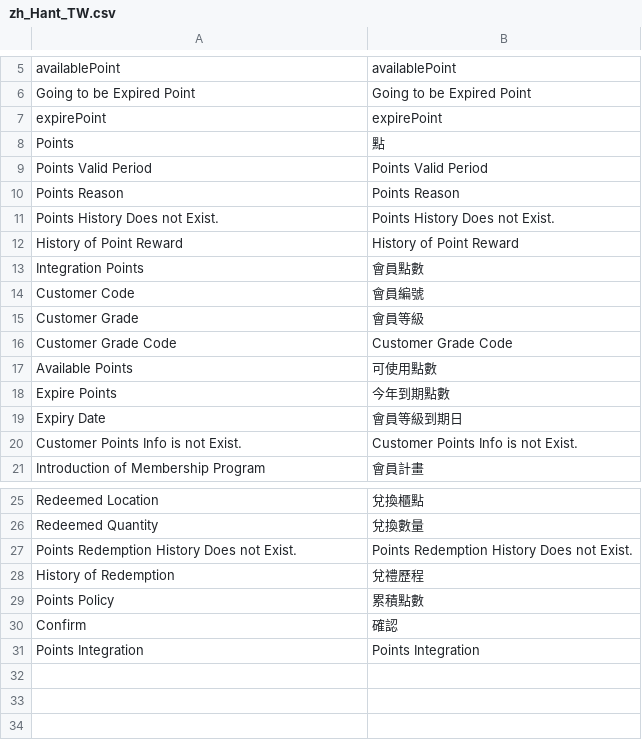
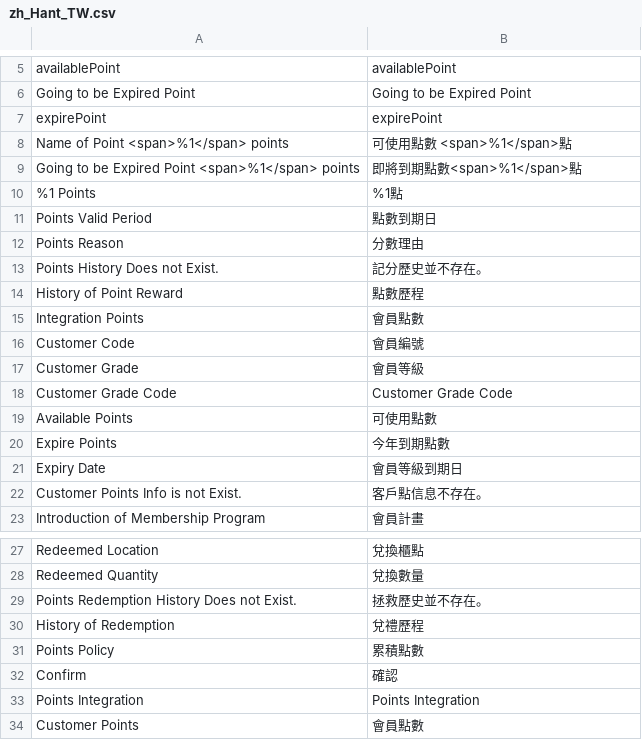
Before and after one commit to congvt305/staging-twap, a CSV file: app/code/Amore/PointsIntegration/i18n/zh_Hant_TW.csv, drawn as a sheet; only a part is shown, gaps mark what is left out.

```diff
--- a/app/code/Amore/PointsIntegration/i18n/zh_Hant_TW.csv
+++ b/app/code/Amore/PointsIntegration/i18n/zh_Hant_TW.csv
@@ -7,7 +7,9 @@ availablePoint,availablePoint
 expirePoint,expirePoint
-Points,點
-"Points Valid Period","Points Valid Period"
-"Points Reason","Points Reason"
-"Points History Does not Exist.","Points History Does not Exist."
-"History of Point Reward","History of Point Reward"
+Name of Point <span>%1</span> points,可使用點數 <span>%1</span>點
+Going to be Expired Point <span>%1</span> points,即將到期點數<span>%1</span>點
+%1 Points,%1點
+"Points Valid Period","點數到期日"
+"Points Reason","分數理由"
+"Points History Does not Exist.","記分歷史並不存在。"
+"History of Point Reward","點數歷程"
 "Integration Points","會員點數"
@@ -19,3 +21,3 @@ Points,點
 "Expiry Date","會員等級到期日"
-"Customer Points Info is not Exist.","Customer Points Info is not Exist."
+"Customer Points Info is not Exist.","客戶點信息不存在。"
 "Introduction of Membership Program","會員計畫"
@@ -26,3 +28,3 @@ Points,點
 "Redeemed Quantity","兌換數量"
-"Points Redemption History Does not Exist.","Points Redemption History Does not Exist."
+"Points Redemption History Does not Exist.","拯救歷史並不存在。"
 "History of Redemption","兌禮歷程"
@@ -31 +33,2 @@ Confirm,確認
 "Points Integration","Points Integration"
+"Customer Points","會員點數"
```
Also changed, not shown: 4 other files.
